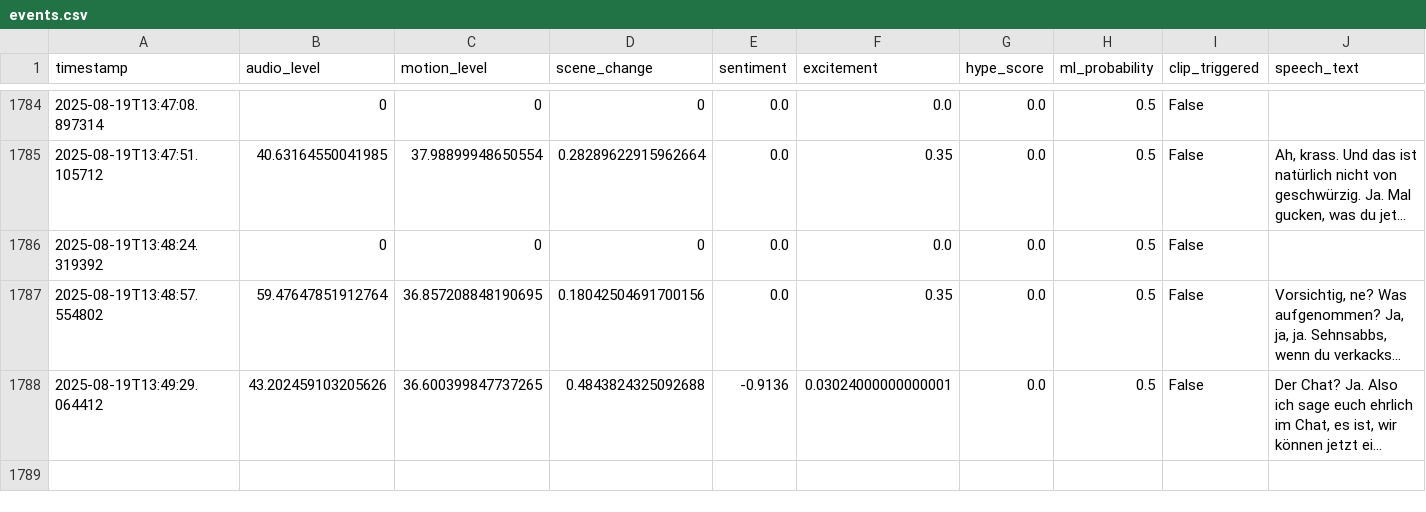
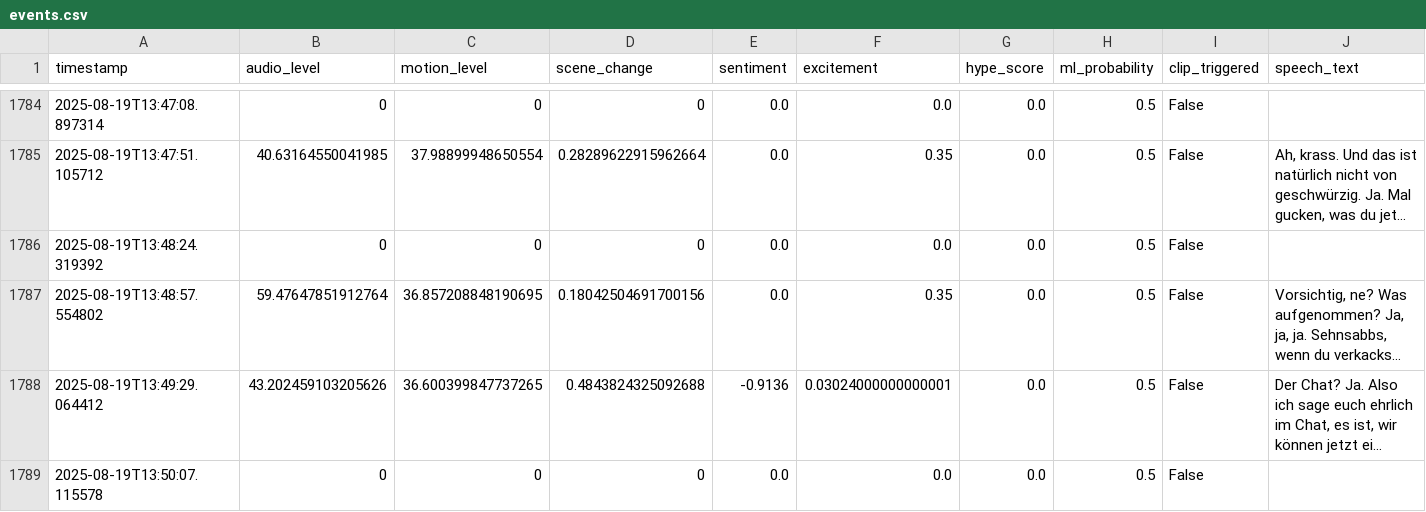
Before and after one commit to Atmsamma/cliplive, a CSV file: data/events.csv, drawn as a sheet; only a part is shown, gaps mark what is left out; long unchanged cells end in …; the diff names each change by its address in the sheet, - before the commit and + after, or states it on an @@ line.

```diff
--- a/data/events.csv
+++ b/data/events.csv
+row 1789: 2025-08-19T13:50:07.115578 | 0 | 0 | 0 | 0.0 | 0.0 | 0.0 | 0.5 | False
```
